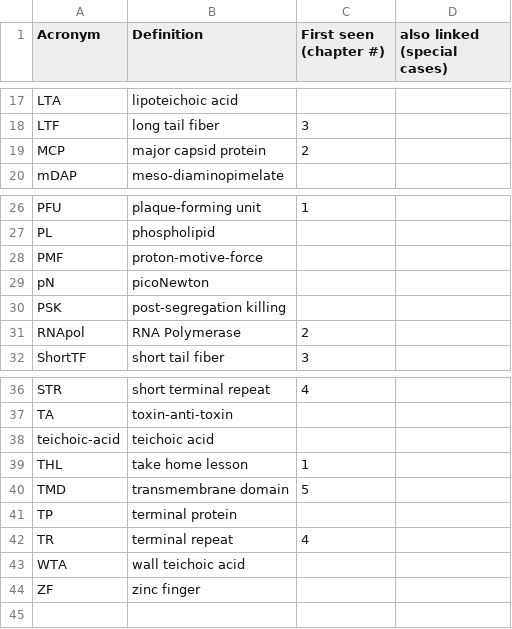
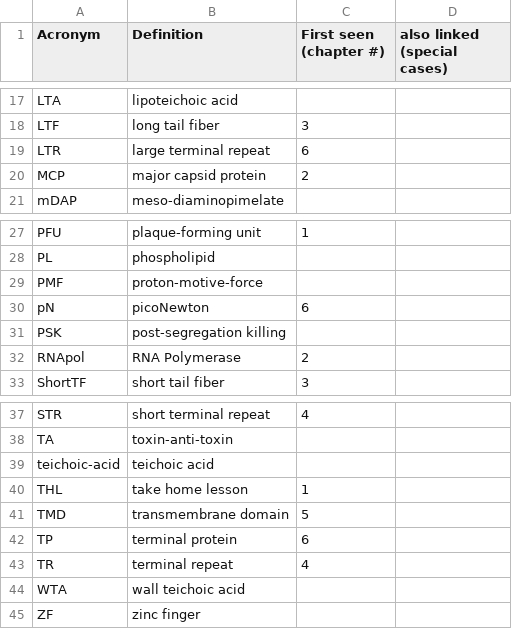
Before and after one commit to TAMU-CPT/LaTeX-styles, a TSV file: extra/Acronyms.tsv, drawn as a sheet; only a part is shown, gaps mark what is left out.

Commit message:
added acronym

```diff
--- a/extra/Acronyms.tsv
+++ b/extra/Acronyms.tsv
@@ -18,2 +18,3 @@ LTA	lipoteichoic acid
 LTF	long tail fiber	3	
+LTR	large terminal repeat	6	
 MCP	major capsid protein	2	
@@ -28,3 +29,3 @@ PL	phospholipid
 PMF	proton-motive-force		
-pN	picoNewton		
+pN	picoNewton	6	
 PSK	post-segregation killing		
@@ -40,3 +41,3 @@ THL	take home lesson	1
 TMD	transmembrane domain	5	
-TP	terminal protein		
+TP	terminal protein	6	
 TR	terminal repeat	4	
```
Also changed, not shown: extra/Glossary.tsv, 1 other file.
